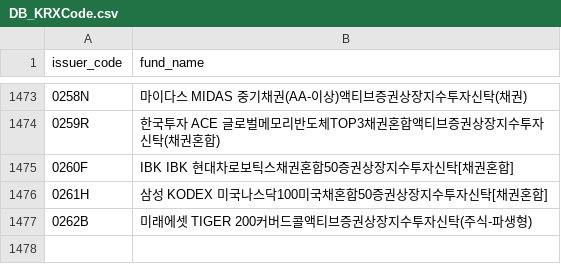
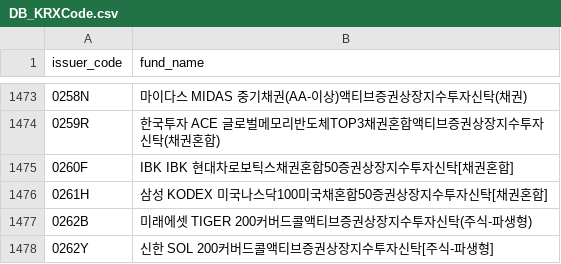
Before and after one commit to sungin-etf/NewETFKR, a CSV file: DB_KRXCode.csv, drawn as a sheet; only a part is shown, gaps mark what is left out.

```diff
--- a/DB_KRXCode.csv
+++ b/DB_KRXCode.csv
@@ -1477 +1477,2 @@ issuer_code,fund_name
 0262B,미래에셋 TIGER 200커버드콜액티브증권상장지수투자신탁(주식-파생형)
+0262Y,신한 SOL 200커버드콜액티브증권상장지수투자신탁[주식-파생형]
```
